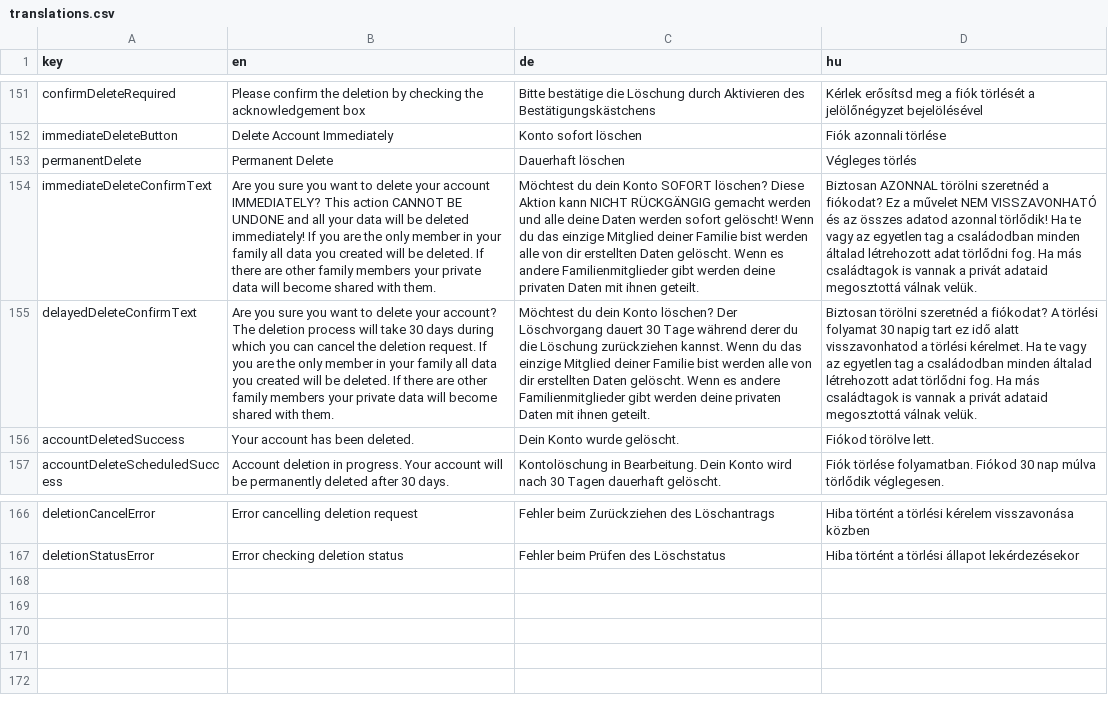
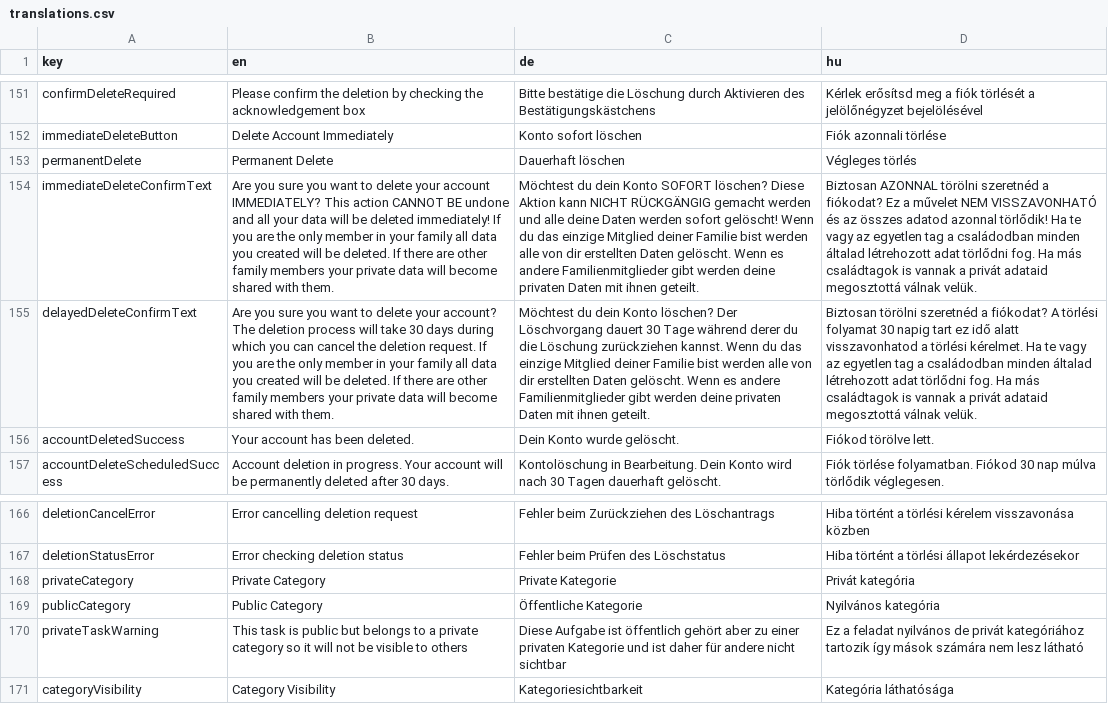
Before and after one commit to LPeee-hu/company_website, a CSV file: task/assets/assets/localization/translations.csv, drawn as a sheet; only a part is shown, gaps mark what is left out; the diff names each change by its address in the sheet, - before the commit and + after, or states it on an @@ line.

Commit message:
deploy: LPeee-hu/task_2@f62814b4aa43db6e1bfdb7ed2fdac9b6f2e929bc

```diff
--- a/task/assets/assets/localization/translations.csv
+++ b/task/assets/assets/localization/translations.csv
-B154 (en): …CANNOT BE UNDONE and all…
+B154 (en): …CANNOT BE undone and all…
+row 168: privateCategory | Private Category | Private Kategorie | Privát kategória
+row 169: publicCategory | Public Category | Öffentliche Kategorie | Nyilvános kategória
+row 170: privateTaskWarning | This task is public but belongs to a private category so it will not be visible to others | Diese Aufgabe ist öffentlich gehört aber zu einer privaten Kategorie und ist daher für andere nicht sichtbar | Ez a feladat nyilvános de privát kategóriához tartozik így mások számára nem lesz látható
+row 171: categoryVisibility | Category Visibility | Kategoriesichtbarkeit | Kategória láthatósága
```
Also changed, not shown: 4 other files.
